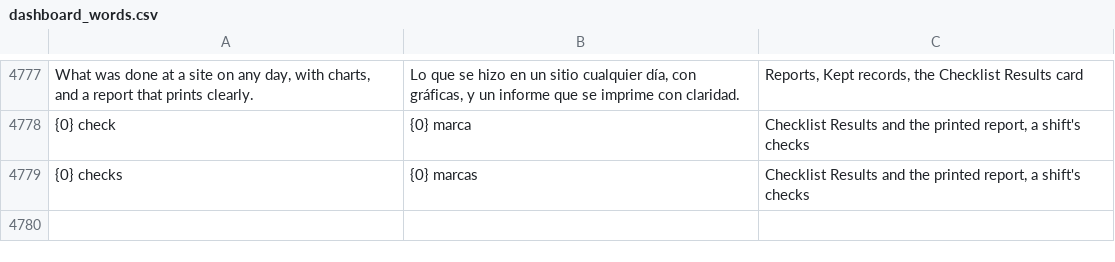
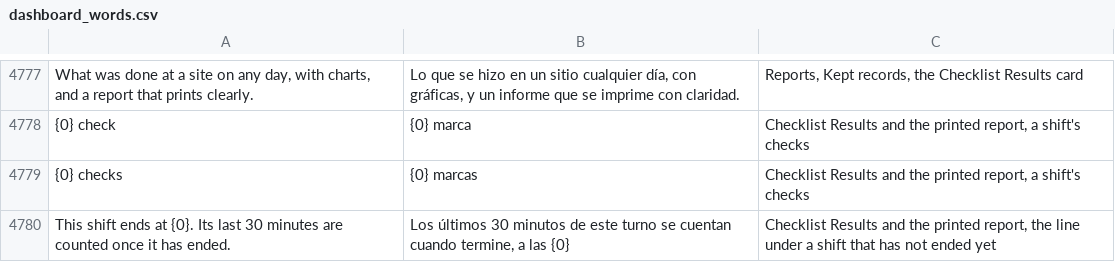
Before and after one commit to isouadda/ocsa-admin-dashboard, a CSV file: translation/dashboard_words.csv, drawn as a sheet; only a part is shown, gaps mark what is left out; the diff names each change by its address in the sheet, - before the commit and + after, or states it on an @@ line.

```diff
--- a/translation/dashboard_words.csv
+++ b/translation/dashboard_words.csv
+row 4780: This shift ends at {0}. Its last 30 minutes are counted once it has ended. | Los últimos 30 minutos de este turno se cuentan cuando termine, a las {0} | Checklist Results and the printed report, the line under a shift that has not ended yet
```
Also changed, not shown: 4 other files.
